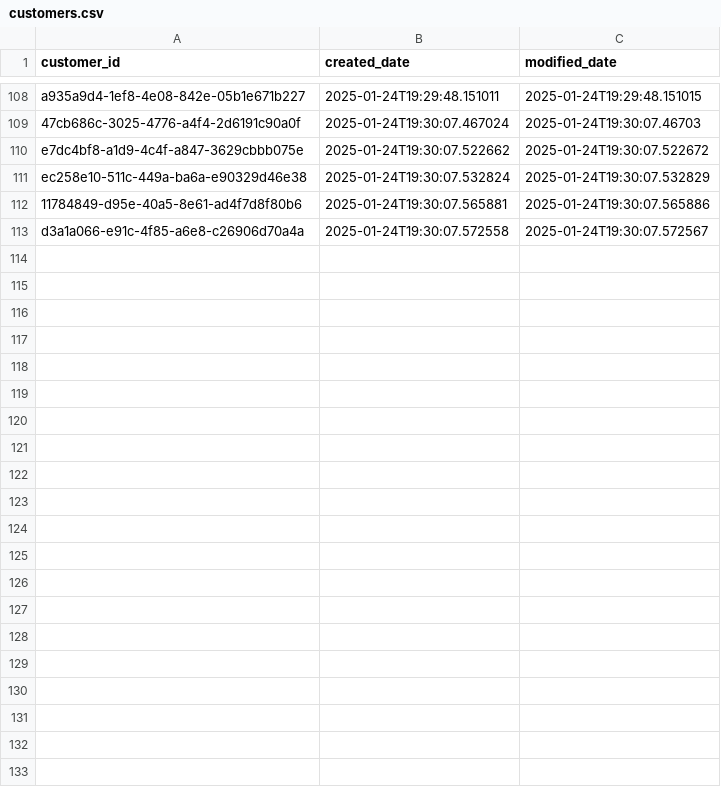
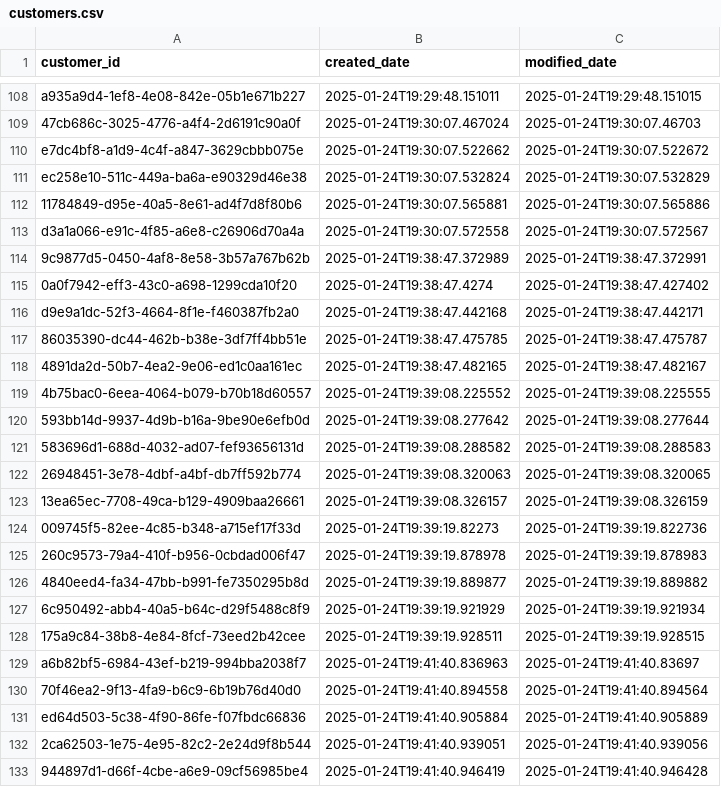
Before and after one commit to anislagan/phonenumberservice, a CSV file: data/customers.csv, drawn as a sheet; only a part is shown, gaps mark what is left out; the diff names each change by its address in the sheet, - before the commit and + after, or states it on an @@ line.

```diff
--- a/data/customers.csv
+++ b/data/customers.csv
+row 114: 9c9877d5-0450-4af8-8e58-3b57a767b62b | 2025-01-24T19:38:47.372989 | 2025-01-24T19:38:47.372991
+row 115: 0a0f7942-eff3-43c0-a698-1299cda10f20 | 2025-01-24T19:38:47.4274 | 2025-01-24T19:38:47.427402
+row 116: d9e9a1dc-52f3-4664-8f1e-f460387fb2a0 | 2025-01-24T19:38:47.442168 | 2025-01-24T19:38:47.442171
+row 117: 86035390-dc44-462b-b38e-3df7ff4bb51e | 2025-01-24T19:38:47.475785 | 2025-01-24T19:38:47.475787
+row 118: 4891da2d-50b7-4ea2-9e06-ed1c0aa161ec | 2025-01-24T19:38:47.482165 | 2025-01-24T19:38:47.482167
+row 119: 4b75bac0-6eea-4064-b079-b70b18d60557 | 2025-01-24T19:39:08.225552 | 2025-01-24T19:39:08.225555
+row 120: 593bb14d-9937-4d9b-b16a-9be90e6efb0d | 2025-01-24T19:39:08.277642 | 2025-01-24T19:39:08.277644
+row 121: 583696d1-688d-4032-ad07-fef93656131d | 2025-01-24T19:39:08.288582 | 2025-01-24T19:39:08.288583
+row 122: 26948451-3e78-4dbf-a4bf-db7ff592b774 | 2025-01-24T19:39:08.320063 | 2025-01-24T19:39:08.320065
+row 123: 13ea65ec-7708-49ca-b129-4909baa26661 | 2025-01-24T19:39:08.326157 | 2025-01-24T19:39:08.326159
+row 124: 009745f5-82ee-4c85-b348-a715ef17f33d | 2025-01-24T19:39:19.82273 | 2025-01-24T19:39:19.822736
+row 125: 260c9573-79a4-410f-b956-0cbdad006f47 | 2025-01-24T19:39:19.878978 | 2025-01-24T19:39:19.878983
+row 126: 4840eed4-fa34-47bb-b991-fe7350295b8d | 2025-01-24T19:39:19.889877 | 2025-01-24T19:39:19.889882
+row 127: 6c950492-abb4-40a5-b64c-d29f5488c8f9 | 2025-01-24T19:39:19.921929 | 2025-01-24T19:39:19.921934
+row 128: 175a9c84-38b8-4e84-8fcf-73eed2b42cee | 2025-01-24T19:39:19.928511 | 2025-01-24T19:39:19.928515
+row 129: a6b82bf5-6984-43ef-b219-994bba2038f7 | 2025-01-24T19:41:40.836963 | 2025-01-24T19:41:40.83697
+row 130: 70f46ea2-9f13-4fa9-b6c9-6b19b76d40d0 | 2025-01-24T19:41:40.894558 | 2025-01-24T19:41:40.894564
+row 131: ed64d503-5c38-4f90-86fe-f07fbdc66836 | 2025-01-24T19:41:40.905884 | 2025-01-24T19:41:40.905889
+row 132: 2ca62503-1e75-4e95-82c2-2e24d9f8b544 | 2025-01-24T19:41:40.939051 | 2025-01-24T19:41:40.939056
+row 133: 944897d1-d66f-4cbe-a6e9-09cf56985be4 | 2025-01-24T19:41:40.946419 | 2025-01-24T19:41:40.946428
```
Also changed, not shown: data/phone_numbers.csv, 3 other files.
